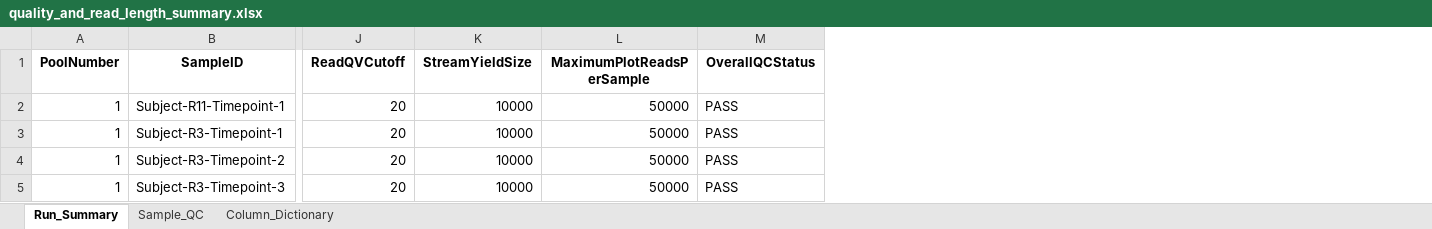
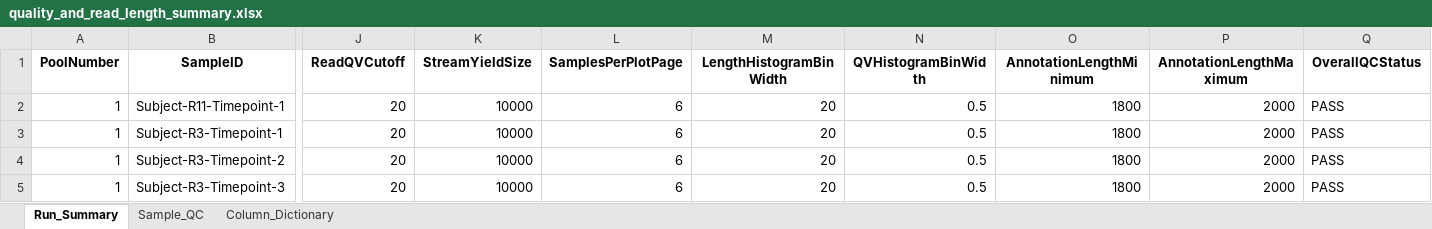
Before and after one commit to changlabs/DADA2_16S_PacBio_HiFi_Workflow, an Excel workbook: example/reference_results/2_quality_filtered_reads/quality_and_read_length_summary.xlsx, sheet Run_Summary, drawn as a sheet; only a part is shown, gaps mark what is left out; values as stored, in another font and other column widths than the file's, no borders; table styles not drawn; removed rows and columns are numbered as before the commit, all else as after; the diff names each change by its address in the sheet, - before the commit and + after, or states it on an @@ line.

```diff
--- a/example/reference_results/2_quality_filtered_reads/quality_and_read_length_summary.xlsx (sheet Run_Summary)
+++ b/example/reference_results/2_quality_filtered_reads/quality_and_read_length_summary.xlsx (sheet Run_Summary)
-column L (MaximumPlotReadsPerSample), rows 2-5: all 50000
+column L (SamplesPerPlotPage), rows 2-5: all 6
+column M (LengthHistogramBinWidth), rows 2-5: all 20
+column N (QVHistogramBinWidth), rows 2-5: all 0.5
+column O (AnnotationLengthMinimum), rows 2-5: all 1800
+column P (AnnotationLengthMaximum), rows 2-5: all 2000
```
Also changed, not shown: sheet Column_Dictionary, sheet Sample_QC, example/reference_results/1_data_integrity_and_sample_mapping/data_integrity_and_sample_mapping.xlsx, 23 other files.
